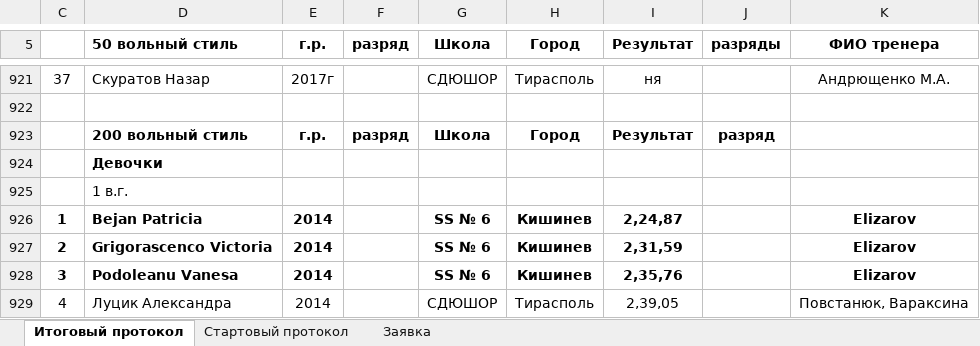
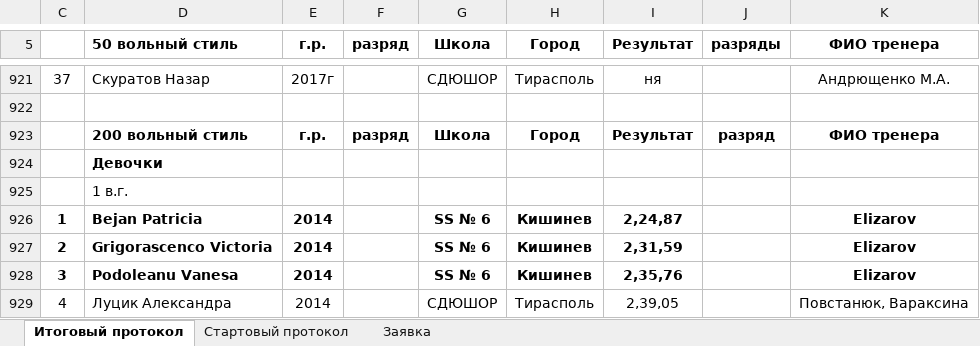
Before and after one commit to Felikssss26/ves_start, an Excel workbook: data/zolotaia_osen_2026.xlsx, sheet Итоговый протокол, drawn as a sheet; only a part is shown, gaps mark what is left out; values as stored, in another font and other column widths than the file's, no borders; the diff names each change by its address in the sheet, - before the commit and + after, or states it on an @@ line.

Commit message:
Add files via upload

```diff
--- a/data/zolotaia_osen_2026.xlsx (sheet Итоговый протокол)
+++ b/data/zolotaia_osen_2026.xlsx (sheet Итоговый протокол)
-K923 (ФИО тренера): (empty)
+K923 (ФИО тренера): ФИО тренера
```
